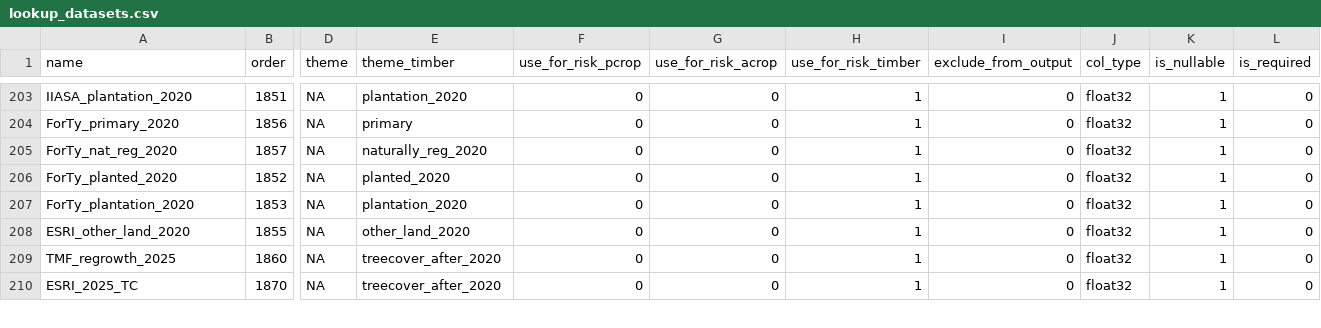
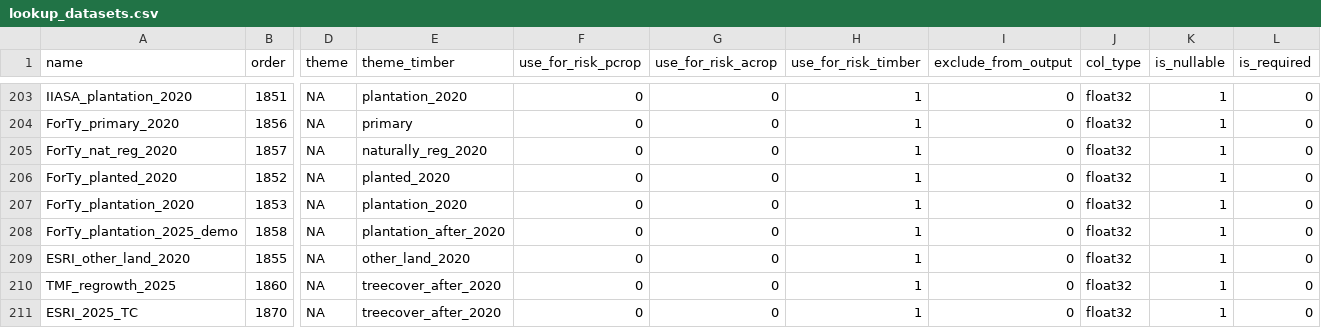
Before and after one commit to forestdatapartnership/whisp, a CSV file: src/openforis_whisp/parameters/lookup_datasets.csv, drawn as a sheet; only a part is shown, gaps mark what is left out; rows hold the shown columns only; the diff names each change by its address in the sheet, - before the commit and + after, or states it on an @@ line.

Commit message:
Demo: proxy plantation-after-2020 from 2020 ForTy extent; ForTy presence via score>=125 (both provisional)
Two provisional changes for the demo. (1) Ind_08b (plantation after 2020) gets a stand-in built from the 2020 ForTy plantation extent so the diagram-A plantation-2025 nodes fire: stable plantation goes low, primary/regen to plantation goes high. It cannot tell a pre-existing plantation from a real post-2020 conversion, so its degradation highs are proxy artefacts; revert by setting use_for_risk_timber=0 on the ForTy_plantation_2025_demo row. (2) All ForTy classes now mark presence where the class score is at least halfway across the 0-250 range (>=125) rather than via argmax, a temporary measure suggested by one of the ForTy authors pending further conversations. On the 50 test plots the distribution is 36 low, 8 more-info, 6 high; the threshold change is verdict-neutral on that set.

```diff
--- a/src/openforis_whisp/parameters/lookup_datasets.csv
+++ b/src/openforis_whisp/parameters/lookup_datasets.csv
+row 208: ForTy_plantation_2025_demo | 1858 | NA | plantation_after_2020 | 0 | 0 | 1 | 0 | float32 | 1 | 0
```
Also changed, not shown: 1 other file.
